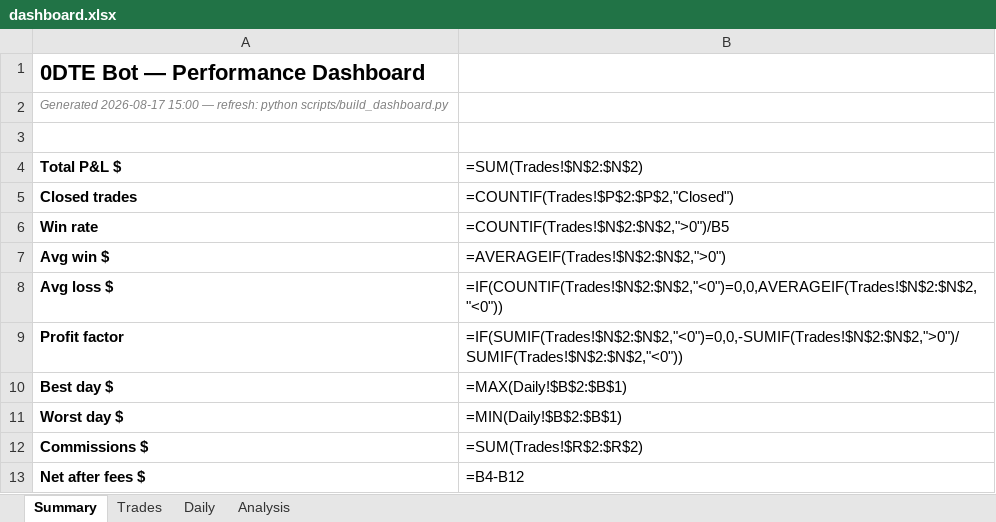
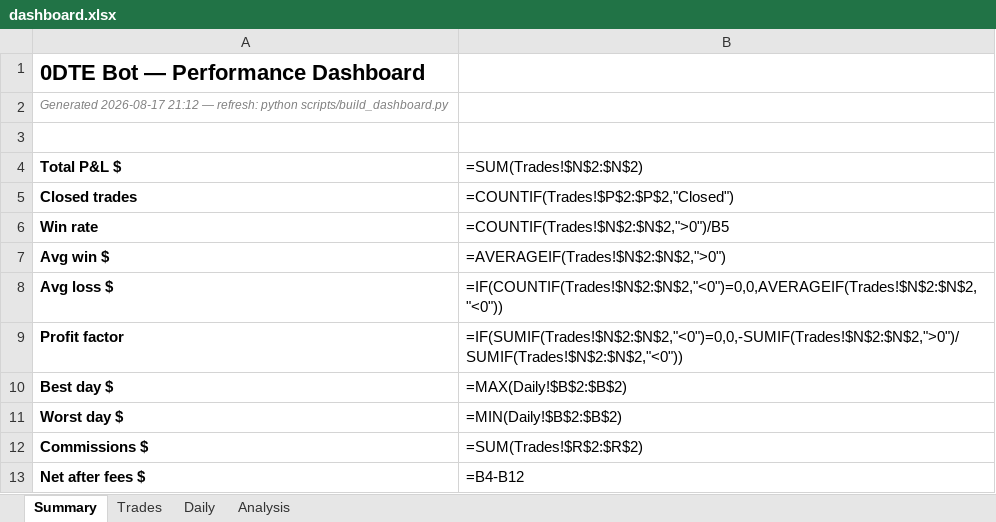
Before and after one commit to rakeshnemani/0dte, an Excel workbook: dashboard.xlsx, sheet Summary, drawn as a sheet; values as stored, in another font and other column widths than the file's, no borders; formulas without a stored value are shown as written; charts and pictures not drawn; the diff names each change by its address in the sheet, - before the commit and + after, or states it on an @@ line.

```diff
--- a/dashboard.xlsx (sheet Summary)
+++ b/dashboard.xlsx (sheet Summary)
-A2 (Total P&L $): Generated 2026-08-17 15:00 — refresh:…
+A2 (Total P&L $): Generated 2026-08-17 21:12 — refresh:…
-B10 (=SUM(Trades!$N$2:$N$2)): =MAX(Daily!$B$2:$B$1)
+B10 (=SUM(Trades!$N$2:$N$2)): =MAX(Daily!$B$2:$B$2)
-B11 (=SUM(Trades!$N$2:$N$2)): =MIN(Daily!$B$2:$B$1)
+B11 (=SUM(Trades!$N$2:$N$2)): =MIN(Daily!$B$2:$B$2)
```
Also changed, not shown: sheet Trades, sheet Daily, charts or pictures, 17 other files.
